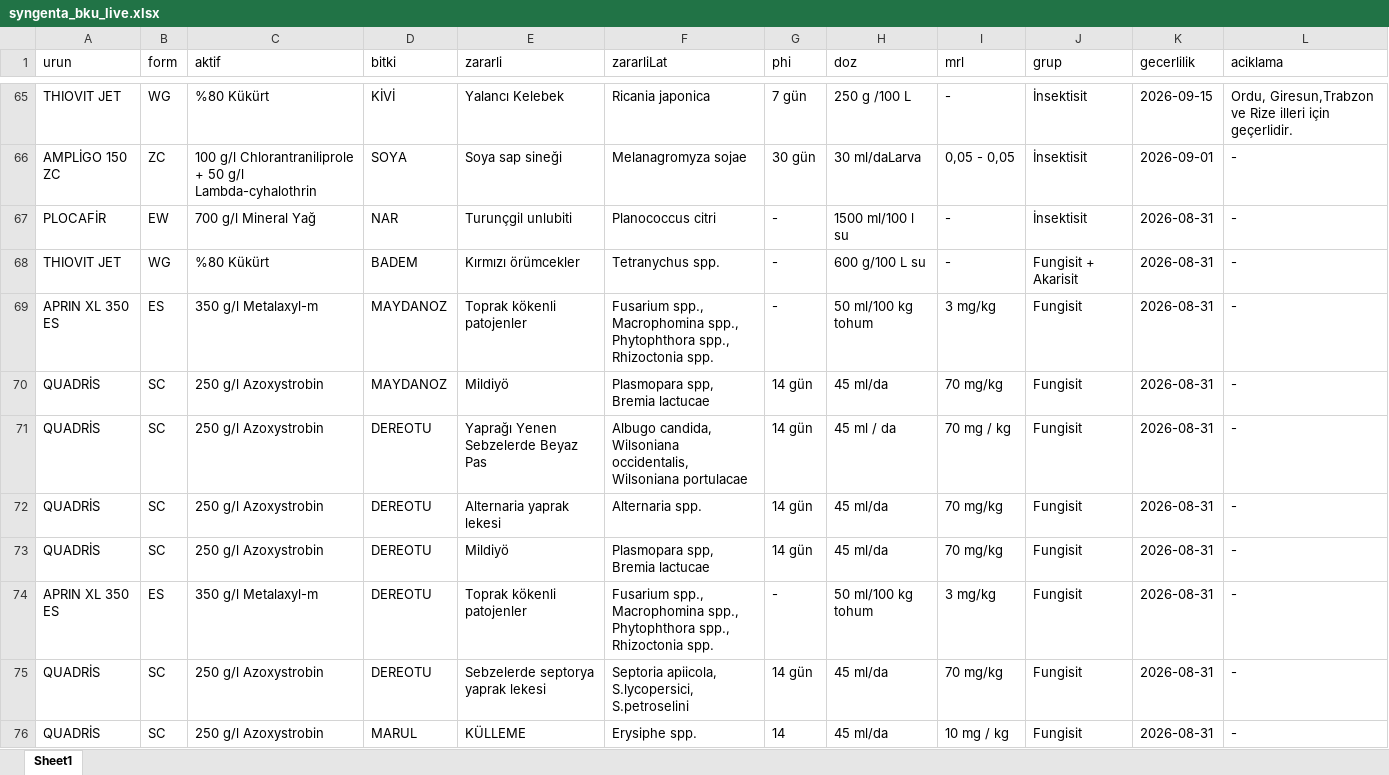
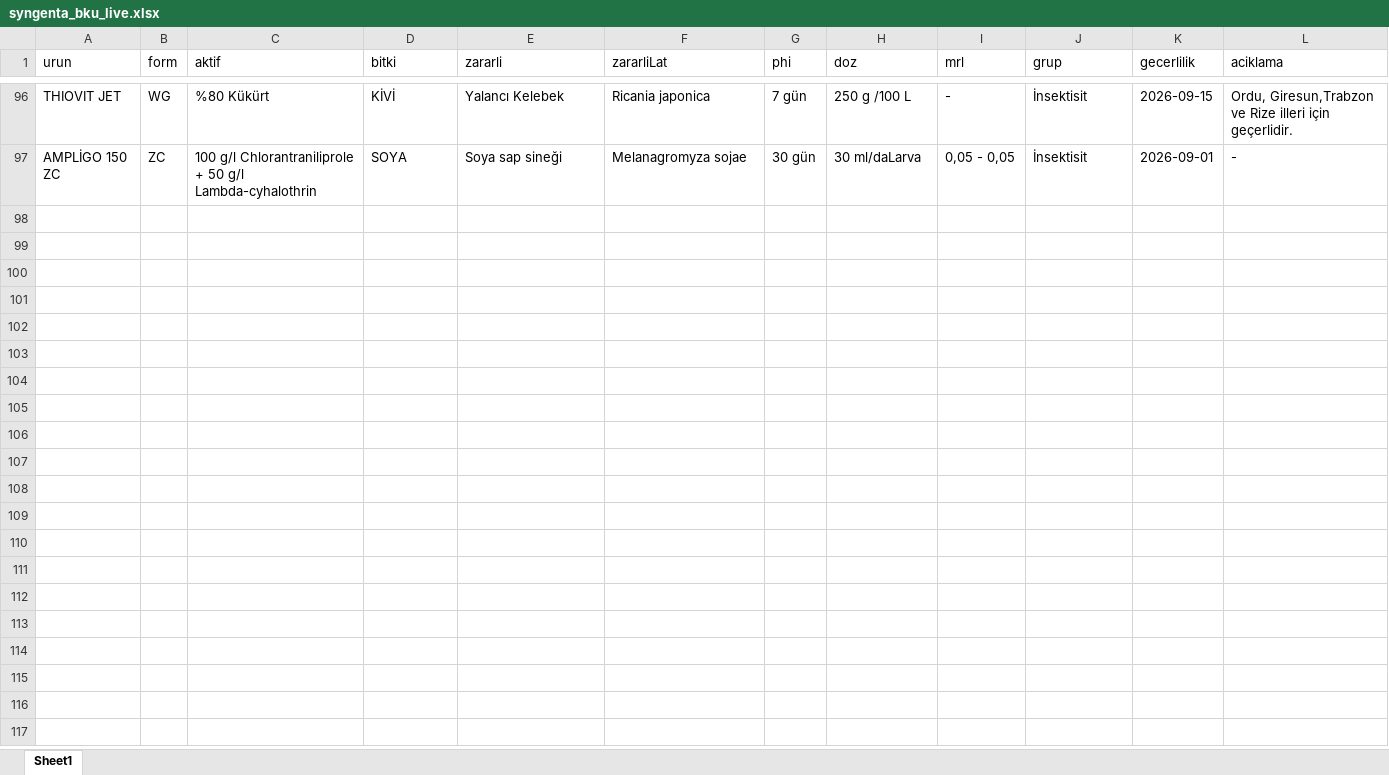
Before and after one commit to koselerkubra-bot/gecicitavsiye, an Excel workbook: syngenta_bku_live.xlsx, sheet Sheet1, drawn as a sheet; only a part is shown, gaps mark what is left out; values as stored, in another font and other column widths than the file's, no borders; removed rows and columns are numbered as before the commit, all else as after; the diff covers the shown part only; the diff names each change by its address in the sheet, - before the commit and + after, or states it on an @@ line.

```diff
--- a/syngenta_bku_live.xlsx (sheet Sheet1)
+++ b/syngenta_bku_live.xlsx (sheet Sheet1)
-row 67: PLOCAFİR | EW | 700 g/l Mineral Yağ | NAR | Turunçgil unlubiti | Planococcus citri | - | 1500 ml/100 l su | - | İnsektisit | 2026-08-31 | -
-row 68: THIOVIT JET | WG | %80 Kükürt | BADEM | Kırmızı örümcekler | Tetranychus spp. | - | 600 g/100 L su | - | Fungisit + Akarisit | 2026-08-31 | -
-row 69: APRIN XL 350 ES | ES | 350 g/l Metalaxyl-m | MAYDANOZ | Toprak kökenli patojenler | Fusarium spp., Macrophomina spp., Phytophthora spp., Rhizoctonia spp. | - | 50 ml/100 kg tohum | 3 mg/kg | Fungisit | 2026-08-31 | -
-row 70: QUADRİS | SC | 250 g/l Azoxystrobin | MAYDANOZ | Mildiyö | Plasmopara spp, Bremia lactucae | 14 gün | 45 ml/da | 70 mg/kg | Fungisit | 2026-08-31 | -
-row 71: QUADRİS | SC | 250 g/l Azoxystrobin | DEREOTU | Yaprağı Yenen Sebzelerde Beyaz Pas | Albugo candida, Wilsoniana occidentalis, Wilsoniana portulacae | 14 gün | 45 ml / da | 70 mg / kg | Fungisit | 2026-08-31 | -
-row 72: QUADRİS | SC | 250 g/l Azoxystrobin | DEREOTU | Alternaria yaprak lekesi | Alternaria spp. | 14 gün | 45 ml/da | 70 mg/kg | Fungisit | 2026-08-31 | -
-row 73: QUADRİS | SC | 250 g/l Azoxystrobin | DEREOTU | Mildiyö | Plasmopara spp, Bremia lactucae | 14 gün | 45 ml/da | 70 mg/kg | Fungisit | 2026-08-31 | -
-row 74: APRIN XL 350 ES | ES | 350 g/l Metalaxyl-m | DEREOTU | Toprak kökenli patojenler | Fusarium spp., Macrophomina spp., Phytophthora spp., Rhizoctonia spp. | - | 50 ml/100 kg tohum | 3 mg/kg | Fungisit | 2026-08-31 | -
-row 75: QUADRİS | SC | 250 g/l Azoxystrobin | DEREOTU | Sebzelerde septorya yaprak lekesi | Septoria apiicola, S.lycopersici, S.petroselini | 14 gün | 45 ml/da | 70 mg/kg | Fungisit | 2026-08-31 | -
-row 76: QUADRİS | SC | 250 g/l Azoxystrobin | MARUL | KÜLLEME | Erysiphe spp. | 14 | 45 ml/da | 10 mg / kg | Fungisit | 2026-08-31 | -
```
Also changed, not shown: 32 added rows, 25 removed rows and 6 moved rows elsewhere in this sheet, 2 other files.
